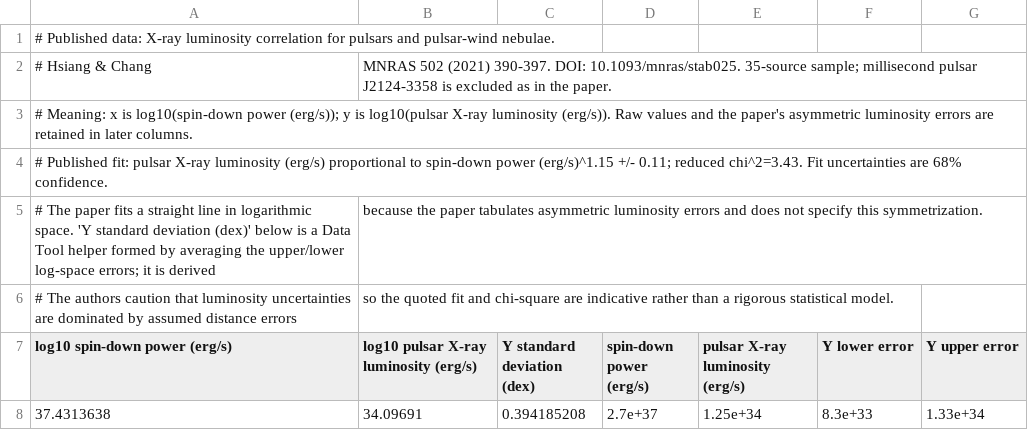
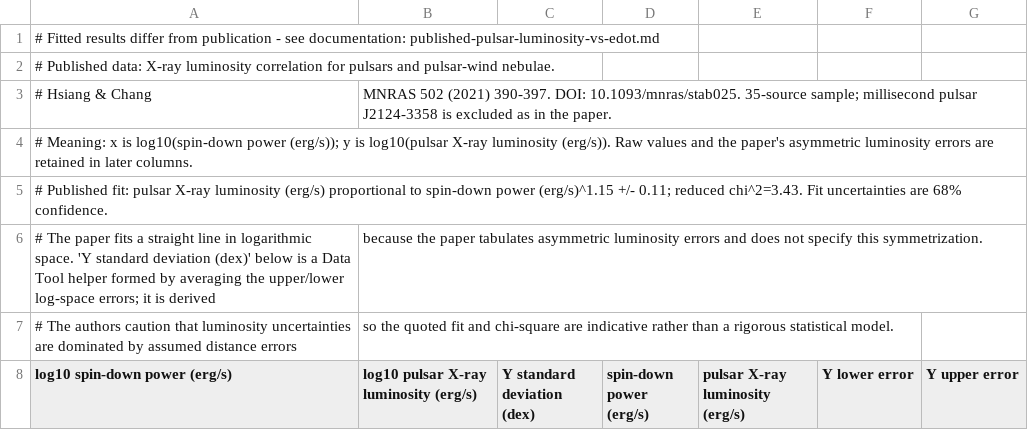
Before and after one commit to paulnord/data-tool-2027, a CSV file: examples/data/published-pulsar-luminosity-vs-edot.csv, drawn as a sheet; only a part is shown; the shorter side is filled out with more unchanged rows.

```diff
--- a/examples/data/published-pulsar-luminosity-vs-edot.csv
+++ b/examples/data/published-pulsar-luminosity-vs-edot.csv
@@ -1 +1,2 @@
+# Fitted results differ from publication - see documentation: published-pulsar-luminosity-vs-edot.md
 # Published data: X-ray luminosity correlation for pulsars and pulsar-wind nebulae.
```
Also changed, not shown: examples/data/published-asassn14li-radio.csv, examples/data/published-ba137m-decay.csv, 21 other files.
